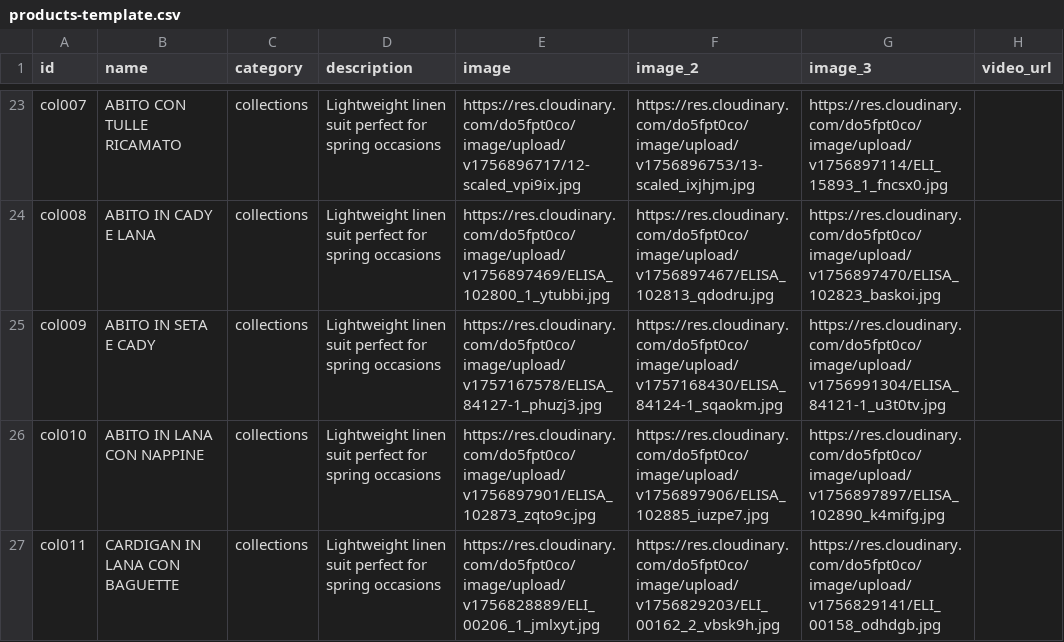
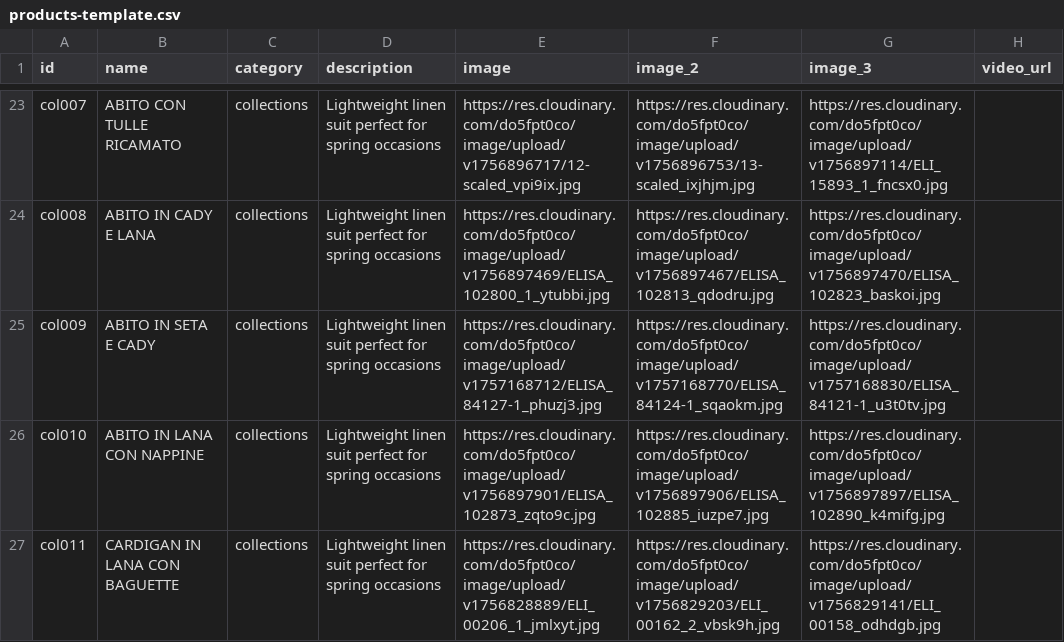
Before and after one commit to DeodatoS/atelier-site, a CSV file: assets/data/products-template.csv, drawn as a sheet; only a part is shown, gaps mark what is left out; the diff names each change by its address in the sheet, - before the commit and + after, or states it on an @@ line.

Commit message:
Update products CSV from Google Sheets - 2025-09-06T14:27:36.443Z

```diff
--- a/assets/data/products-template.csv
+++ b/assets/data/products-template.csv
-E25 (image): https://res.cloudinary.com/do5fpt0co/image/upload/v1757167578/ELISA_84127-1_phuzj3.jpg
+E25 (image): https://res.cloudinary.com/do5fpt0co/image/upload/v1757168712/ELISA_84127-1_phuzj3.jpg
-F25 (image_2): https://res.cloudinary.com/do5fpt0co/image/upload/v1757168430/ELISA_84124-1_sqaokm.jpg
+F25 (image_2): https://res.cloudinary.com/do5fpt0co/image/upload/v1757168770/ELISA_84124-1_sqaokm.jpg
-G25 (image_3): https://res.cloudinary.com/do5fpt0co/image/upload/v1756991304/ELISA_84121-1_u3t0tv.jpg
+G25 (image_3): https://res.cloudinary.com/do5fpt0co/image/upload/v1757168830/ELISA_84121-1_u3t0tv.jpg
```
